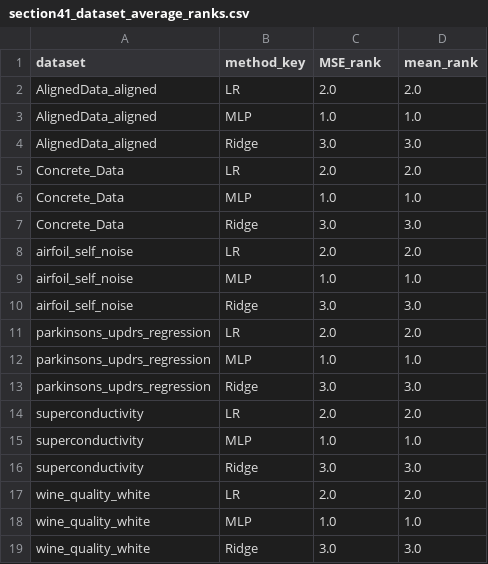
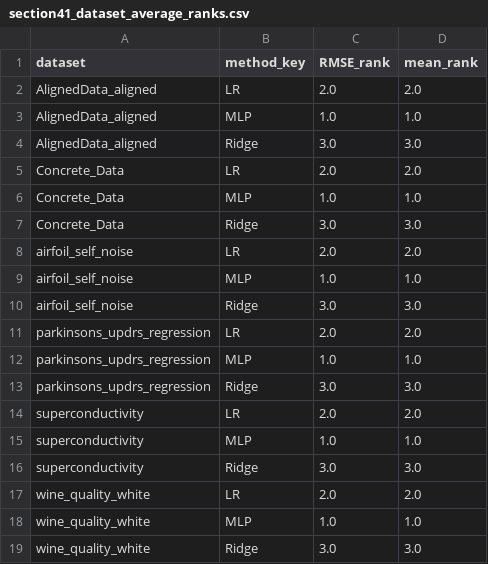
Before and after one commit to yhdm4/StackingEnsembleLearning-v2, a CSV file: results/summary/section41_dataset_average_ranks.csv, drawn as a sheet.

```diff
--- a/results/summary/section41_dataset_average_ranks.csv
+++ b/results/summary/section41_dataset_average_ranks.csv
@@ -1,2 +1,2 @@
-dataset,method_key,MSE_rank,mean_rank
+dataset,method_key,RMSE_rank,mean_rank
 AlignedData_aligned,LR,2.0,2.0
```
Also changed, not shown: results/statistics/kendall_concordance.csv, results/statistics/split_dispersion.csv, 37 other files.
